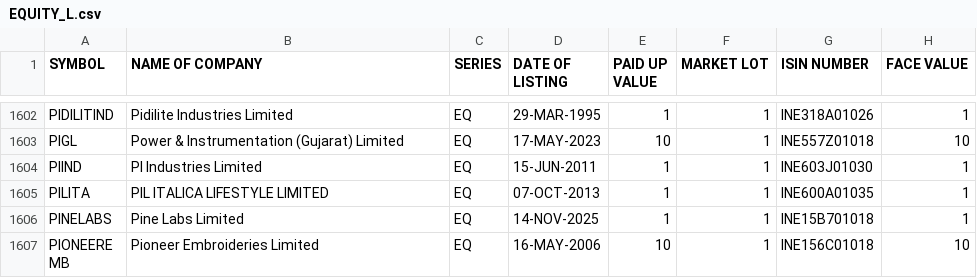
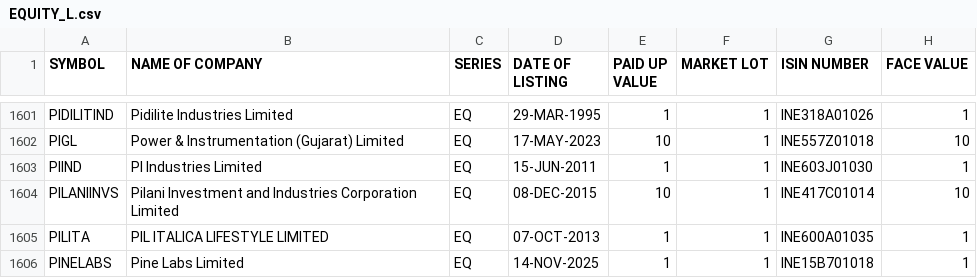
Before and after one commit to prayan2702/Streamlit_Momn_v13_Cached_DB, a CSV file: EQUITY_L.csv, drawn as a sheet; only a part is shown, gaps mark what is left out; the shorter side is filled out with more unchanged rows; the diff covers the shown part only; the diff names each change by its address in the sheet, - before the commit and + after, or states it on an @@ line.

```diff
--- a/EQUITY_L.csv
+++ b/EQUITY_L.csv
+row 1604: PILANIINVS | Pilani Investment and Industries Corporation Limited | EQ | 08-DEC-2015 | 10 | 1 | INE417C01014 | 10
```
Also changed, not shown: 2 added rows and 3 removed rows elsewhere in this file.
